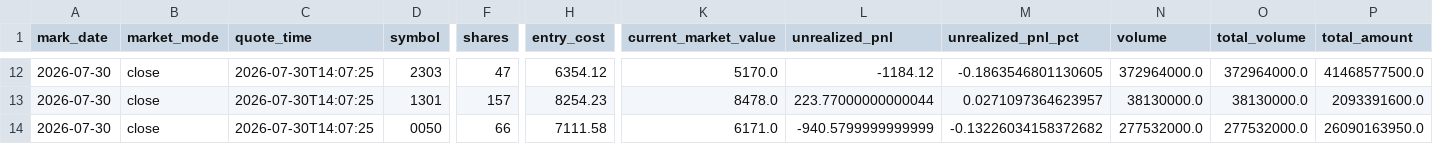
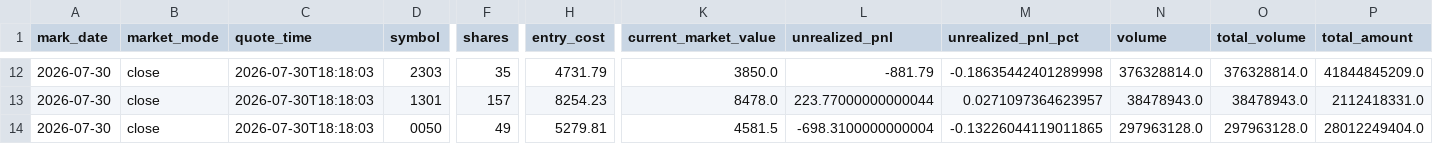
Before and after one commit to TonyTCFu/futienchun-com-dashboard, a CSV file: data/model_portfolio_market_2026-07-30.csv, drawn as a sheet; only a part is shown, gaps mark what is left out; the diff covers the shown part only; the diff names each change by its address in the sheet, - before the commit and + after, or states it on an @@ line.

```diff
--- a/data/model_portfolio_market_2026-07-30.csv
+++ b/data/model_portfolio_market_2026-07-30.csv
-C12:C14 (quote_time): 2026-07-30T14:07:25
+C12:C14 (quote_time): 2026-07-30T18:18:03
-F12 (shares): 47
+F12 (shares): 35
-H12 (entry_cost): 6354.12
+H12 (entry_cost): 4731.79
-K12 (current_market_value): 5170.0
+K12 (current_market_value): 3850.0
-L12 (unrealized_pnl): -1184.12
+L12 (unrealized_pnl): -881.79
-M12 (unrealized_pnl_pct): -0.1863546801130605
+M12 (unrealized_pnl_pct): -0.18635442401289998
-N12 (volume): 372964000.0
+N12 (volume): 376328814.0
-O12 (total_volume): 372964000.0
+O12 (total_volume): 376328814.0
-P12 (total_amount): 41468577500.0
+P12 (total_amount): 41844845209.0
-N13 (volume): 38130000.0
+N13 (volume): 38478943.0
-O13 (total_volume): 38130000.0
+O13 (total_volume): 38478943.0
-P13 (total_amount): 2093391600.0
+P13 (total_amount): 2112418331.0
-F14 (shares): 66
+F14 (shares): 49
-H14 (entry_cost): 7111.58
+H14 (entry_cost): 5279.81
-K14 (current_market_value): 6171.0
+K14 (current_market_value): 4581.5
-L14 (unrealized_pnl): -940.5799999999999
+L14 (unrealized_pnl): -698.3100000000004
-M14 (unrealized_pnl_pct): -0.13226034158372682
+M14 (unrealized_pnl_pct): -0.13226044119011865
-N14 (volume): 277532000.0
+N14 (volume): 297963128.0
-O14 (total_volume): 277532000.0
+O14 (total_volume): 297963128.0
-P14 (total_amount): 26090163950.0
+P14 (total_amount): 28012249404.0
```
Also changed, not shown: 69 edited cells elsewhere in this file, data/model_portfolio_2026-06-03.csv, data/model_portfolio_latest.csv, 5 other files.
